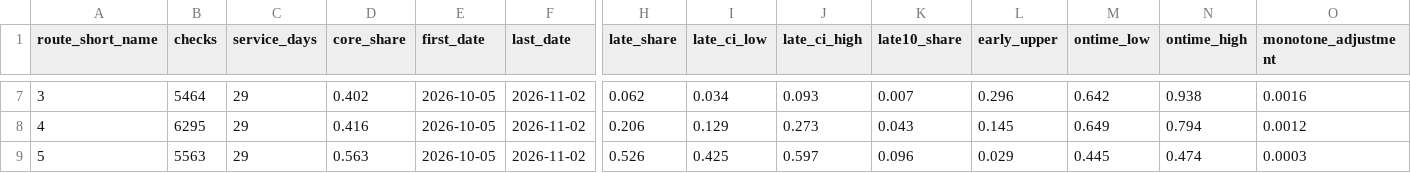
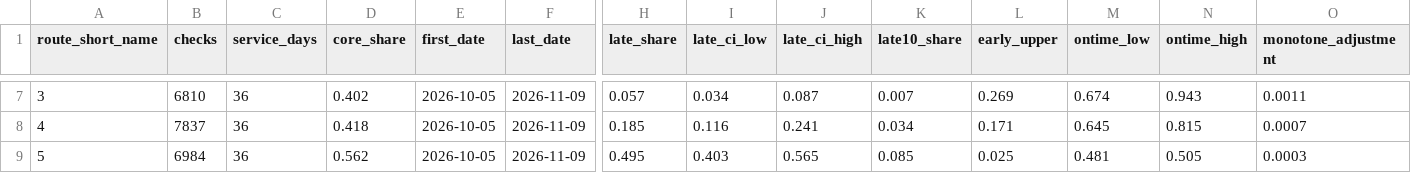
Before and after one commit to i-papageorgiou/williamsburg_transit_project, a CSV file: data/processed/lateness_by_route.csv, drawn as a sheet; only a part is shown, gaps mark what is left out; the diff covers the shown part only; the diff names each change by its address in the sheet, - before the commit and + after, or states it on an @@ line.

```diff
--- a/data/processed/lateness_by_route.csv
+++ b/data/processed/lateness_by_route.csv
-B7 (checks): 5464
+B7 (checks): 6810
-C7:C9 (service_days): 29
+C7:C9 (service_days): 36
-F7:F9 (last_date): 2026-11-02
+F7:F9 (last_date): 2026-11-09
-H7 (late_share): 0.062
+H7 (late_share): 0.057
-J7 (late_ci_high): 0.093
+J7 (late_ci_high): 0.087
-L7 (early_upper): 0.296
+L7 (early_upper): 0.269
-M7 (ontime_low): 0.642
+M7 (ontime_low): 0.674
-N7 (ontime_high): 0.938
+N7 (ontime_high): 0.943
-O7 (monotone_adjustment): 0.0016
+O7 (monotone_adjustment): 0.0011
-B8 (checks): 6295
+B8 (checks): 7837
-D8 (core_share): 0.416
+D8 (core_share): 0.418
-H8 (late_share): 0.206
+H8 (late_share): 0.185
-I8 (late_ci_low): 0.129
+I8 (late_ci_low): 0.116
-J8 (late_ci_high): 0.273
+J8 (late_ci_high): 0.241
-K8 (late10_share): 0.043
+K8 (late10_share): 0.034
-L8 (early_upper): 0.145
+L8 (early_upper): 0.171
-M8 (ontime_low): 0.649
+M8 (ontime_low): 0.645
-N8 (ontime_high): 0.794
+N8 (ontime_high): 0.815
-O8 (monotone_adjustment): 0.0012
+O8 (monotone_adjustment): 0.0007
-B9 (checks): 5563
+B9 (checks): 6984
-D9 (core_share): 0.563
+D9 (core_share): 0.562
-H9 (late_share): 0.526
+H9 (late_share): 0.495
-I9 (late_ci_low): 0.425
+I9 (late_ci_low): 0.403
-J9 (late_ci_high): 0.597
+J9 (late_ci_high): 0.565
-K9 (late10_share): 0.096
+K9 (late10_share): 0.085
-L9 (early_upper): 0.029
+L9 (early_upper): 0.025
-M9 (ontime_low): 0.445
+M9 (ontime_low): 0.481
-N9 (ontime_high): 0.474
+N9 (ontime_high): 0.505
```
Also changed, not shown: 103 edited cells elsewhere in this file, data/processed/cancellations_by_day.csv, data/processed/lateness_curve.csv, 15 other files.
